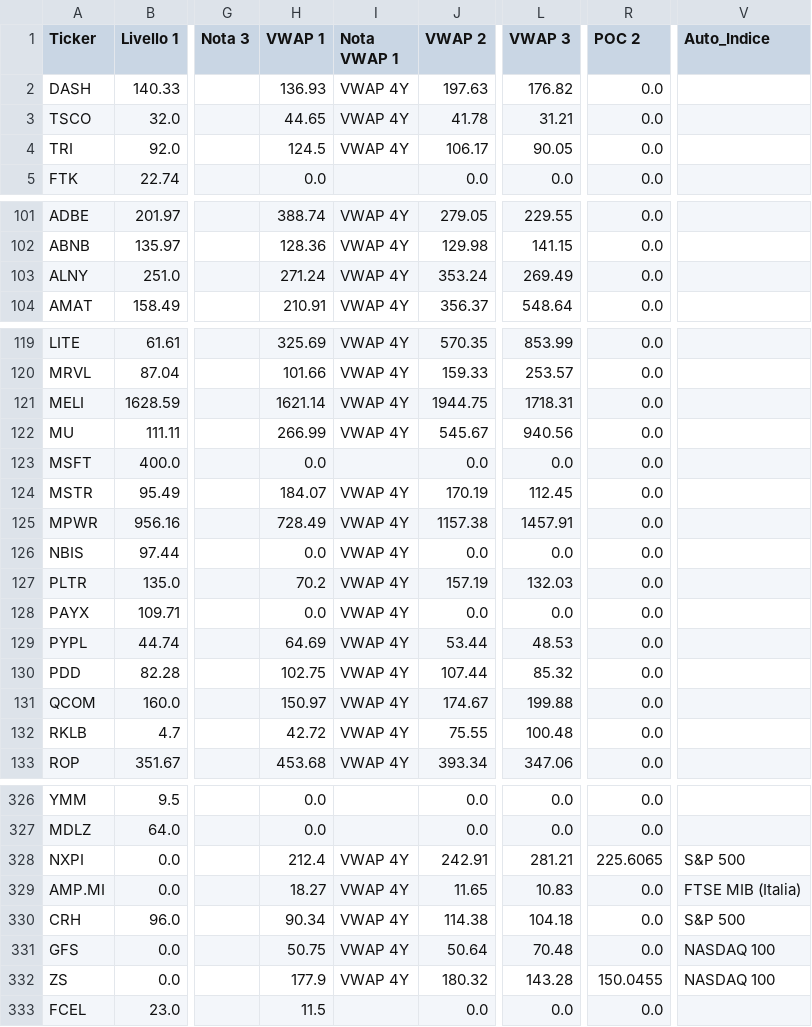
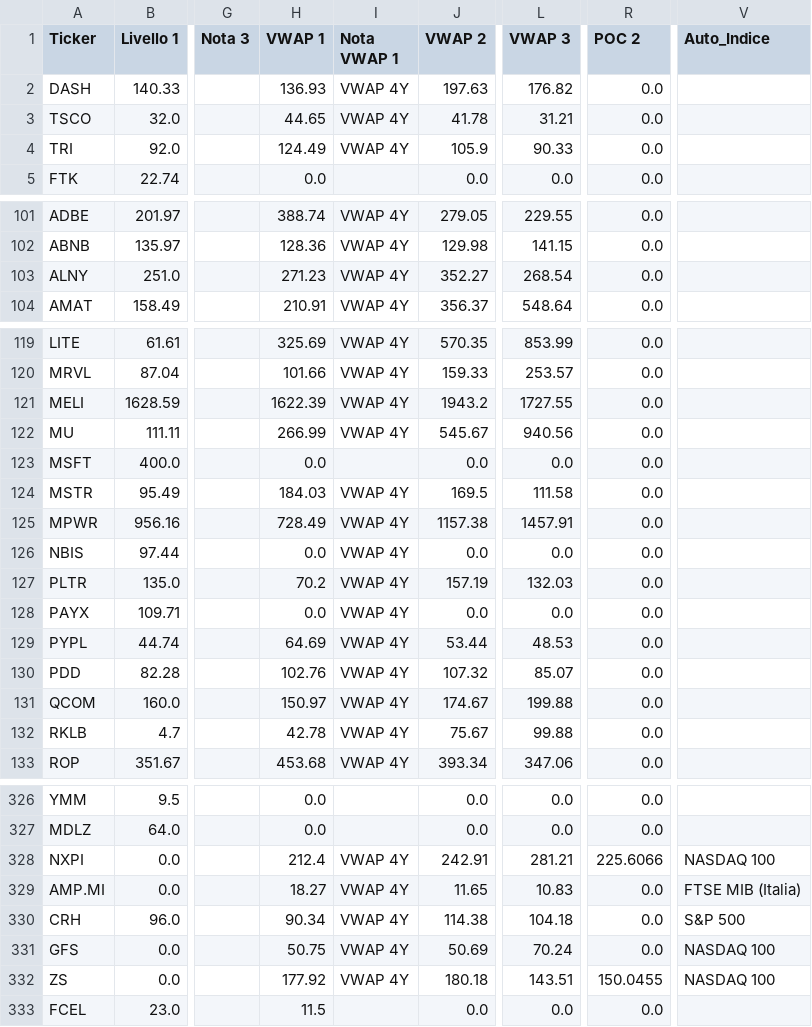
Before and after one commit to Logg84/monitor-trading-marco, a CSV file: watchlist.csv, drawn as a sheet; only a part is shown, gaps mark what is left out; the diff covers the shown part only; the diff names each change by its address in the sheet, - before the commit and + after, or states it on an @@ line.

Commit message:
Aggiorna watchlist.csv (promozione auto + rinfresco VWAP)

```diff
--- a/watchlist.csv
+++ b/watchlist.csv
-H4 (VWAP 1): 124.5
+H4 (VWAP 1): 124.49
-J4 (VWAP 2): 106.17
+J4 (VWAP 2): 105.9
-L4 (VWAP 3): 90.05
+L4 (VWAP 3): 90.33
-H103 (VWAP 1): 271.24
+H103 (VWAP 1): 271.23
-J103 (VWAP 2): 353.24
+J103 (VWAP 2): 352.27
-L103 (VWAP 3): 269.49
+L103 (VWAP 3): 268.54
-H121 (VWAP 1): 1621.14
+H121 (VWAP 1): 1622.39
-J121 (VWAP 2): 1944.75
+J121 (VWAP 2): 1943.2
-L121 (VWAP 3): 1718.31
+L121 (VWAP 3): 1727.55
-H124 (VWAP 1): 184.07
+H124 (VWAP 1): 184.03
-J124 (VWAP 2): 170.19
+J124 (VWAP 2): 169.5
-L124 (VWAP 3): 112.45
+L124 (VWAP 3): 111.58
-H130 (VWAP 1): 102.75
+H130 (VWAP 1): 102.76
-J130 (VWAP 2): 107.44
+J130 (VWAP 2): 107.32
-L130 (VWAP 3): 85.32
+L130 (VWAP 3): 85.07
-H132 (VWAP 1): 42.72
+H132 (VWAP 1): 42.78
-J132 (VWAP 2): 75.55
+J132 (VWAP 2): 75.67
-L132 (VWAP 3): 100.48
+L132 (VWAP 3): 99.88
-R328 (POC 2): 225.6065
+R328 (POC 2): 225.6066
-V328 (Auto_Indice): S&P 500
+V328 (Auto_Indice): NASDAQ 100
-J331 (VWAP 2): 50.64
+J331 (VWAP 2): 50.69
-L331 (VWAP 3): 70.48
+L331 (VWAP 3): 70.24
-H332 (VWAP 1): 177.9
+H332 (VWAP 1): 177.92
-J332 (VWAP 2): 180.32
+J332 (VWAP 2): 180.18
-L332 (VWAP 3): 143.28
+L332 (VWAP 3): 143.51
```
Also changed, not shown: 4 edited cells elsewhere in this file.
